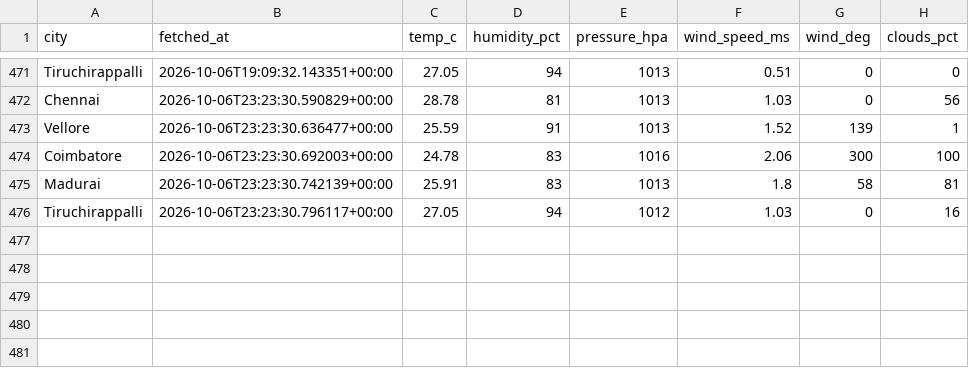
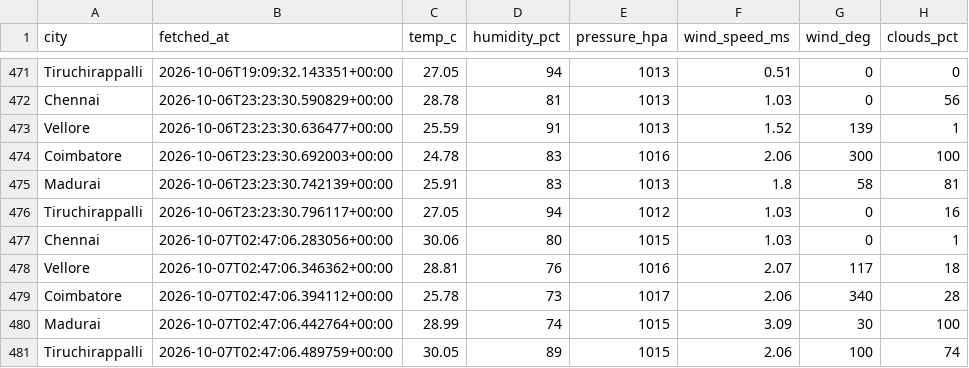
Before and after one commit to Dhruuv26/air-quality-forecast, a CSV file: data/raw/weather_history.csv, drawn as a sheet; only a part is shown, gaps mark what is left out; the diff names each change by its address in the sheet, - before the commit and + after, or states it on an @@ line.

```diff
--- a/data/raw/weather_history.csv
+++ b/data/raw/weather_history.csv
+row 477: Chennai | 2026-10-07T02:47:06.283056+00:00 | 30.06 | 80 | 1015 | 1.03 | 0 | 1
+row 478: Vellore | 2026-10-07T02:47:06.346362+00:00 | 28.81 | 76 | 1016 | 2.07 | 117 | 18
+row 479: Coimbatore | 2026-10-07T02:47:06.394112+00:00 | 25.78 | 73 | 1017 | 2.06 | 340 | 28
+row 480: Madurai | 2026-10-07T02:47:06.442764+00:00 | 28.99 | 74 | 1015 | 3.09 | 30 | 100
+row 481: Tiruchirappalli | 2026-10-07T02:47:06.489759+00:00 | 30.05 | 89 | 1015 | 2.06 | 100 | 74
```
